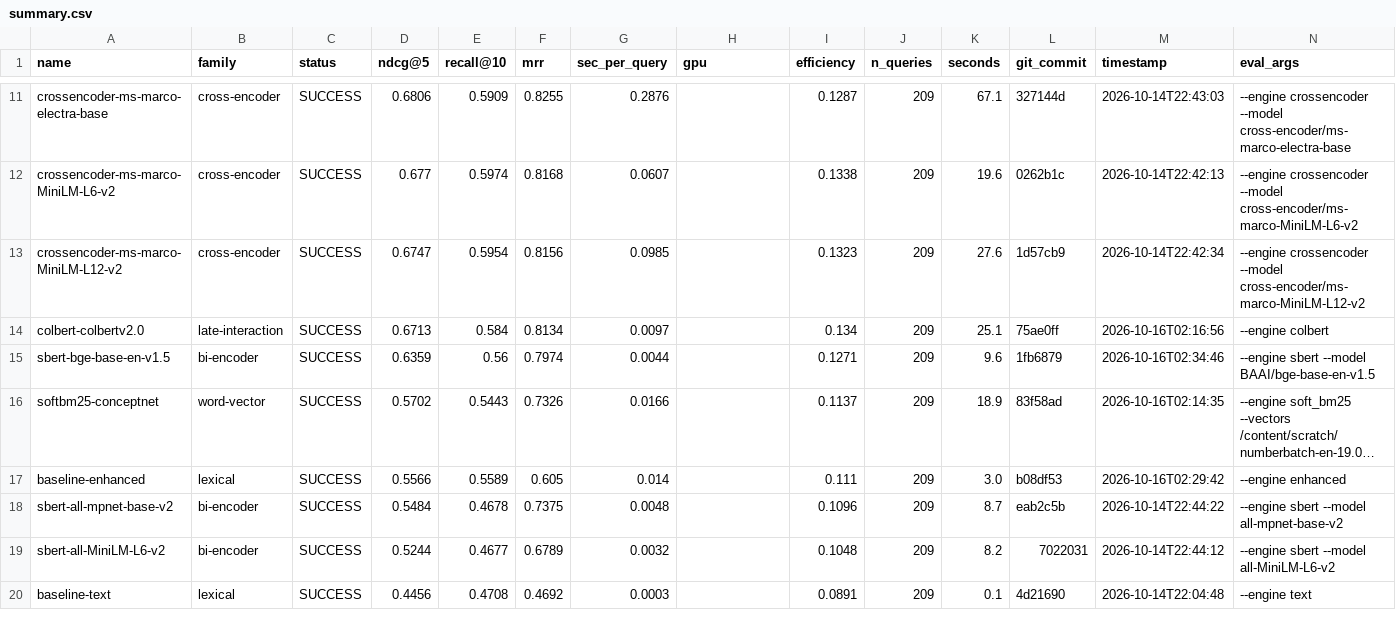
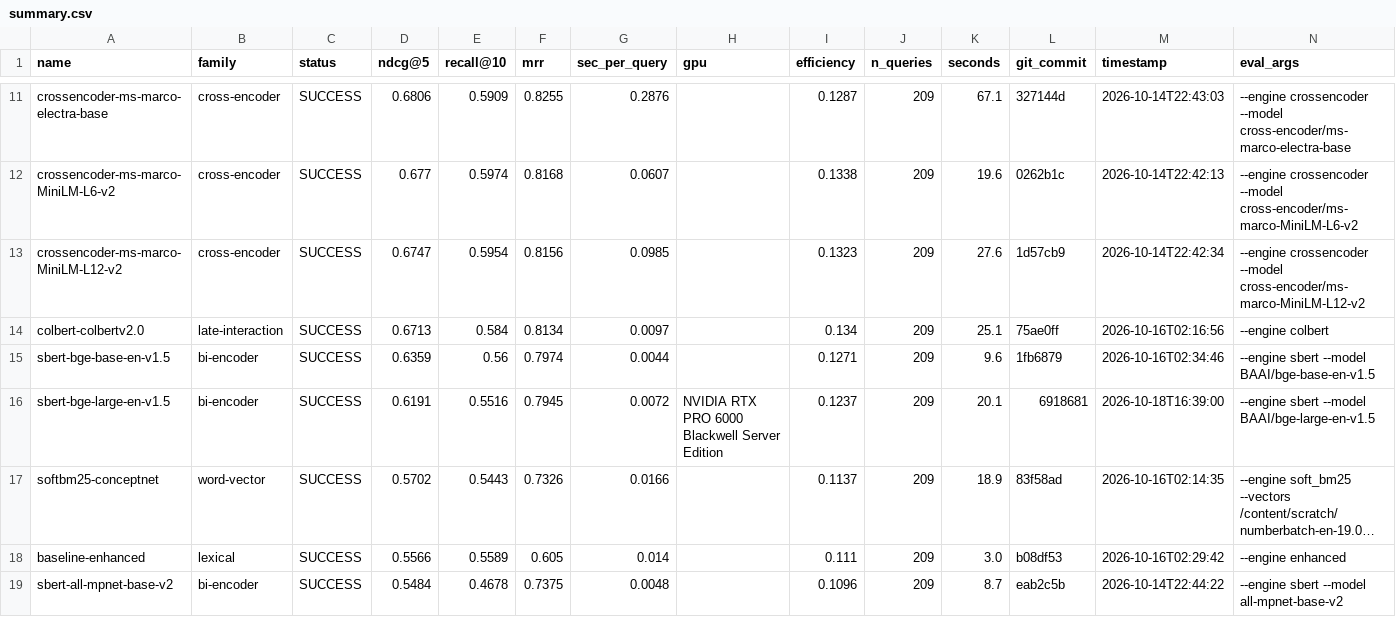
Before and after one commit to ahsank/restaurant-search, a CSV file: research/agent/summary.csv, drawn as a sheet; only a part is shown, gaps mark what is left out; the shorter side is filled out with more unchanged rows; long unchanged cells end in …; the diff names each change by its address in the sheet, - before the commit and + after, or states it on an @@ line.

Commit message:
Agent iter 56: run_experiment sbert-bge-large-en-v1.5

```diff
--- a/research/agent/summary.csv
+++ b/research/agent/summary.csv
+row 16: sbert-bge-large-en-v1.5 | bi-encoder | SUCCESS | 0.6191 | 0.5516 | 0.7945 | 0.0072 | NVIDIA RTX PRO 6000 Blackwell Server Edition | 0.1237 | 209 | 20.1 | 6918681 | 2026-10-18T16:39:00 | --engine sbert --model BAAI/bge-large-en-v1.5
```
Also changed, not shown: 5 other files.
